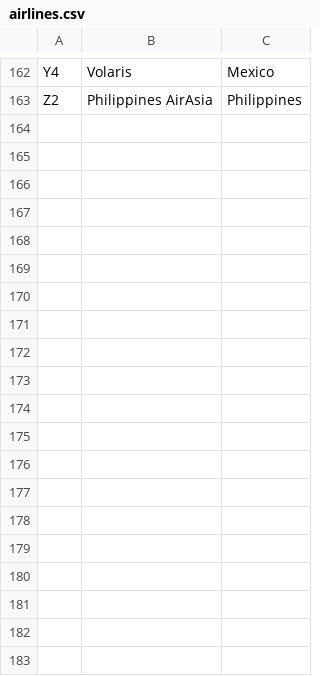
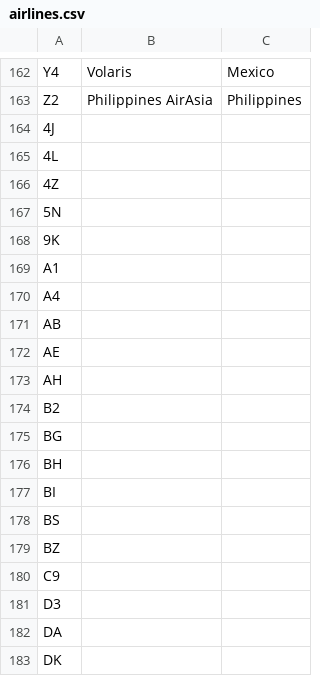
Before and after one commit to kagervig/FlightSearch, a CSV file: backend/data/airlines.csv, drawn as a sheet; only a part is shown, gaps mark what is left out; the diff covers the shown part only.

Commit message:
updated source data

```diff
--- a/backend/data/airlines.csv
+++ b/backend/data/airlines.csv
@@ -163 +163,21 @@ Y4,Volaris,Mexico
 Z2,Philippines AirAsia,Philippines
+4J,,
+4L,,
+4Z,,
+5N,,
+9K,,
+A1,,
+A4,,
+AB,,
+AE,,
+AH,,
+B2,,
+BG,,
+BH,,
+BI,,
+BS,,
+BZ,,
+C9,,
+D3,,
+DA,,
+DK,,
```
Also changed, not shown: 57 added rows elsewhere in this file, backend/data/planes.csv, 4 other files.
